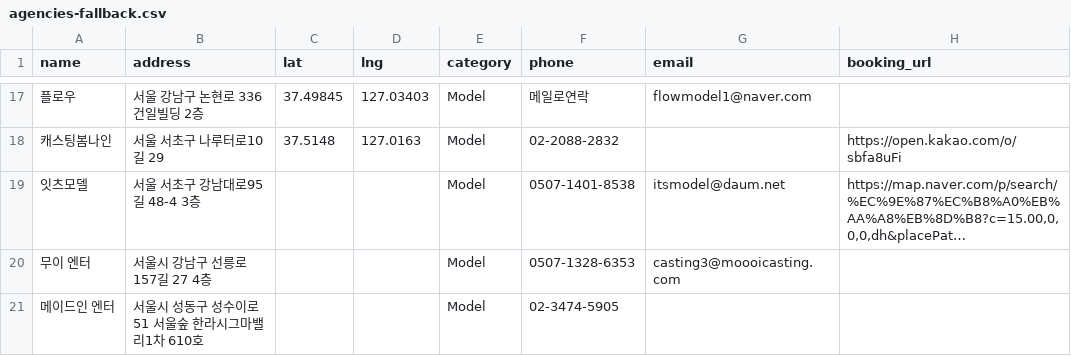
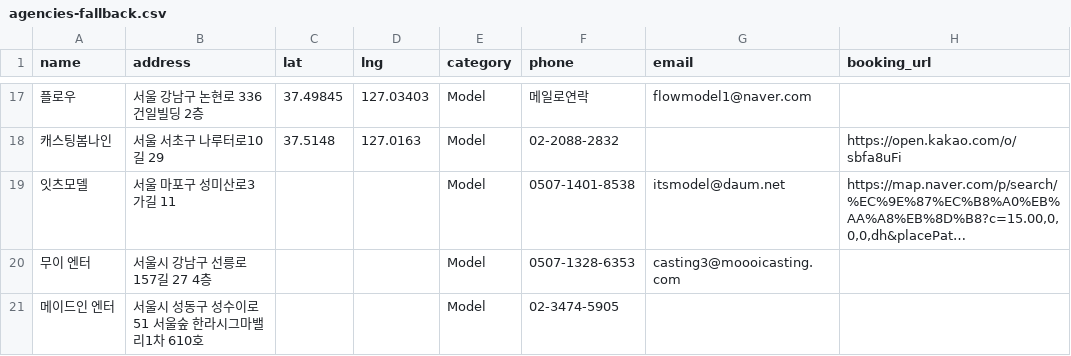
Before and after one commit to immodelkr-app/moca-web, a CSV file: public/agencies-fallback.csv, drawn as a sheet; only a part is shown, gaps mark what is left out; long unchanged cells end in …; the diff names each change by its address in the sheet, - before the commit and + after, or states it on an @@ line.

```diff
--- a/public/agencies-fallback.csv
+++ b/public/agencies-fallback.csv
-B19 (address): 서울 서초구 강남대로95길 48-4 3층
+B19 (address): 서울 마포구 성미산로3가길 11
```
Also changed, not shown: public/agencies.csv.
